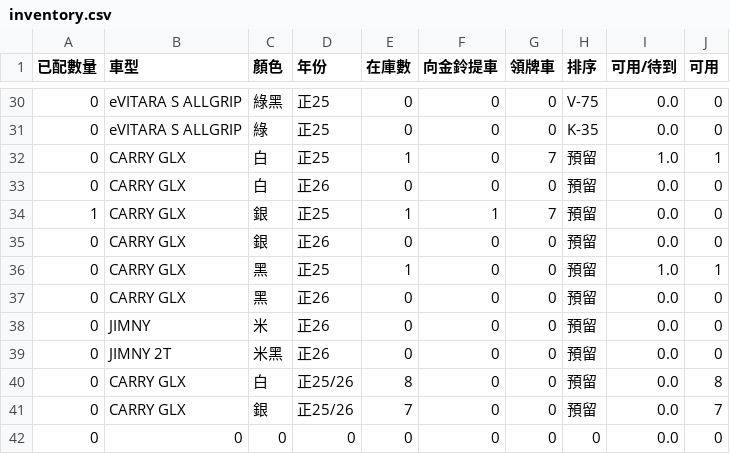
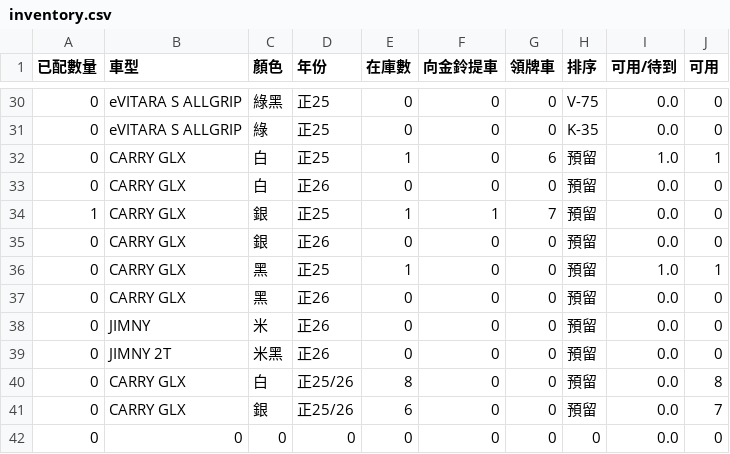
Before and after one commit to subarudms/suzuki-inventory, a CSV file: inventory.csv, drawn as a sheet; only a part is shown, gaps mark what is left out.

Commit message:
Update: 2026-04-29 13:28:43.424547

```diff
--- a/inventory.csv
+++ b/inventory.csv
@@ -31,3 +31,3 @@
 0,eVITARA S ALLGRIP,綠,正25,0,0,0,K-35,0.0,0
-0,CARRY GLX,白,正25,1,0,7,預留,1.0,1
+0,CARRY GLX,白,正25,1,0,6,預留,1.0,1
 0,CARRY GLX,白,正26,0,0,0,預留,0.0,0
@@ -40,3 +40,3 @@
 0,CARRY GLX,白,正25/26,8,0,0,預留,0.0,8
-0,CARRY GLX,銀,正25/26,7,0,0,預留,0.0,7
+0,CARRY GLX,銀,正25/26,6,0,0,預留,0.0,7
 0,0,0,0,0,0,0,0,0.0,0
```
